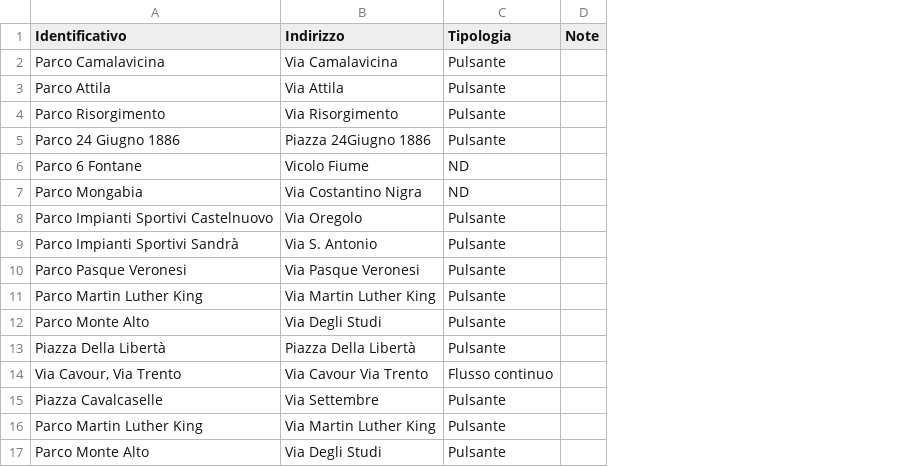
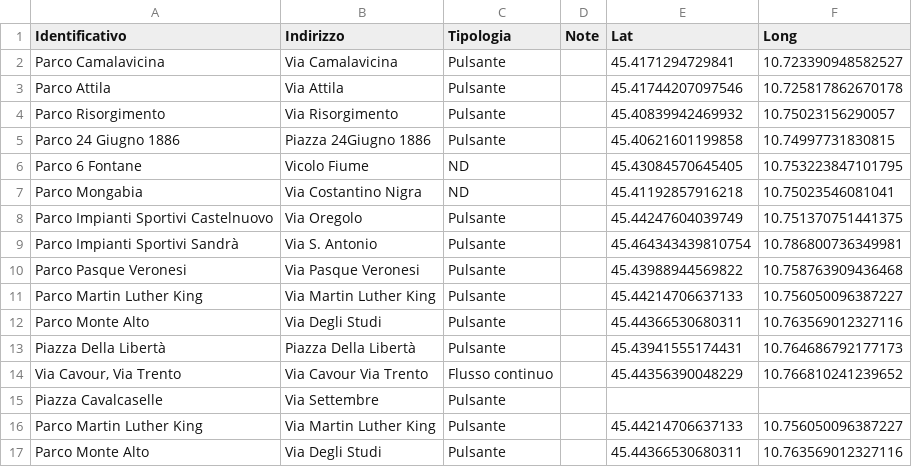
Before and after one commit to ITSLASTProgetti/6Fontanelle, a CSV file: data/Fontanelle_castelnuovo.CSV, drawn as a sheet; the diff names each change by its address in the sheet, - before the commit and + after, or states it on an @@ line.

Commit message:
Update Fontanelle_castelnuovo.CSV

```diff
--- a/data/Fontanelle_castelnuovo.CSV
+++ b/data/Fontanelle_castelnuovo.CSV
+column E (Lat), rows 2-17: 45.4171294729841 | 45.41744207097546 | 45.40839942469932 | 45.40621601199858 | 45.43084570645405 | 45.41192857916218 | 45.44247604039749 | 45.464343439810754 | 45.43988944569822 | 45.44214706637133 | 45.44366530680311 | 45.43941555174431 | 45.44356390048229 |  | 45.44214706637133 | 45.44366530680311
+column F (Long), rows 2-17: 10.723390948582527 | 10.725817862670178 | 10.75023156290057 | 10.74997731830815 | 10.753223847101795 | 10.75023546081041 | 10.751370751441375 | 10.786800736349981 | 10.758763909436468 | 10.756050096387227 | 10.763569012327116 | 10.764686792177173 | 10.766810241239652 |  | 10.756050096387227 | 10.763569012327116
```
